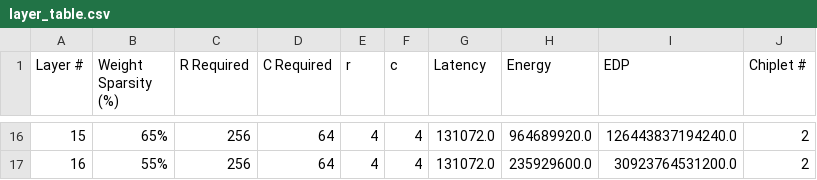
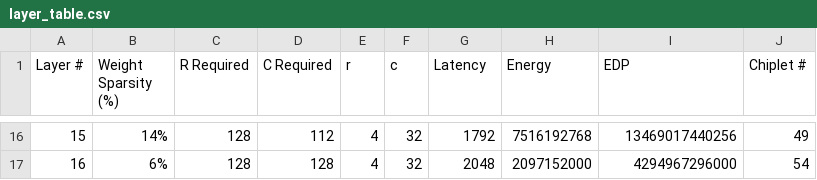
Before and after one commit to CemBeast/Hetero-OU, a CSV file: layer_table.csv, drawn as a sheet; only a part is shown, gaps mark what is left out; the diff covers the shown part only.

```diff
--- a/layer_table.csv
+++ b/layer_table.csv
@@ -16,2 +16,2 @@ Layer #,Weight Sparsity (%),R Required,C Required,r,c,Latency,Energy,EDP,Chiplet
-15,65%,256,64,4,4,131072.0,964689920.0,126443837194240.0,2
-16,55%,256,64,4,4,131072.0,235929600.0,30923764531200.0,2
+15,14%,128,112,4,32,1792,7516192768,13469017440256,49
+16,6%,128,128,4,32,2048,2097152000,4294967296000,54
```
Also changed, not shown: 107 edited cells elsewhere in this file, 2 other files.
